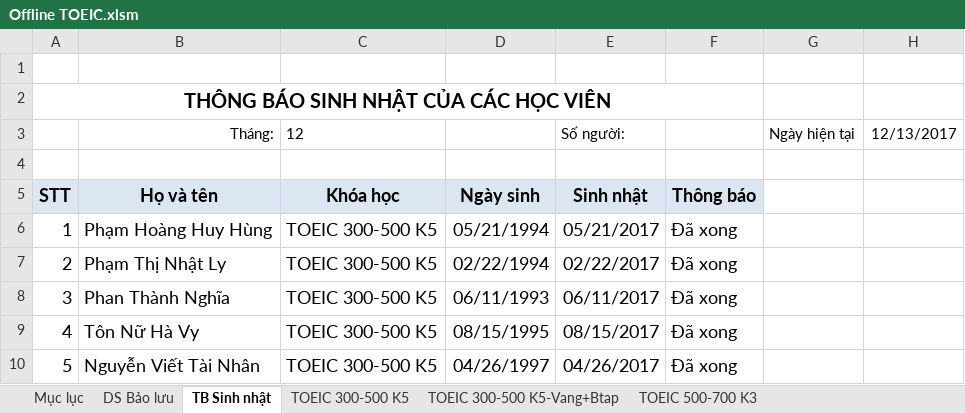
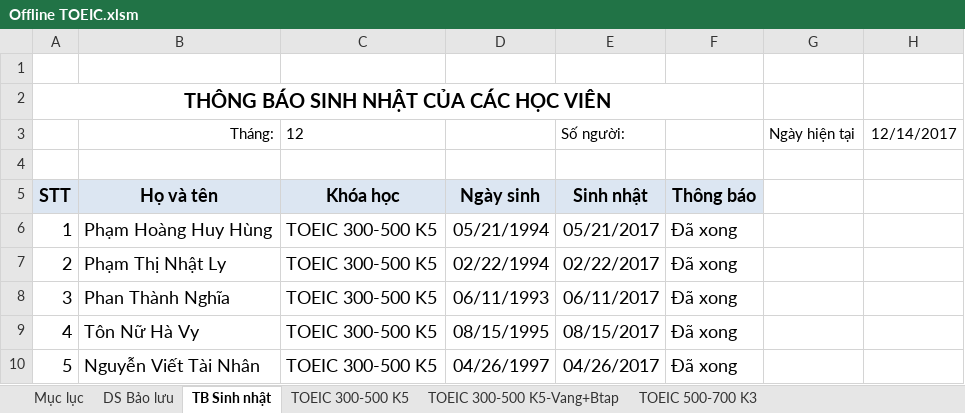
Before and after one commit to dhphong87/Success, an Excel workbook: Danh Sach Lop/Offline TOEIC.xlsm, sheet TB Sinh nhật, drawn as a sheet; only a part is shown; values as stored, in another font and other column widths than the file's, no borders; conditional formats not drawn; the diff names each change by its address in the sheet, - before the commit and + after, or states it on an @@ line.

```diff
--- a/Danh Sach Lop/Offline TOEIC.xlsm (sheet TB Sinh nhật)
+++ b/Danh Sach Lop/Offline TOEIC.xlsm (sheet TB Sinh nhật)
-H3: 12/13/2017
+H3: 12/14/2017
```
Also changed, not shown: sheet TOEIC BK6.
